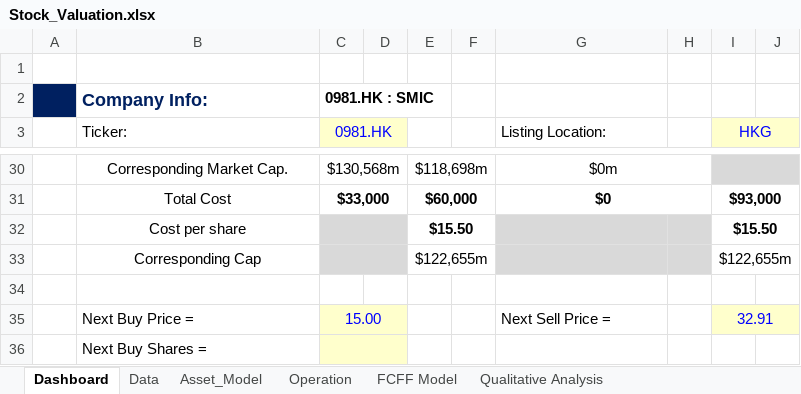
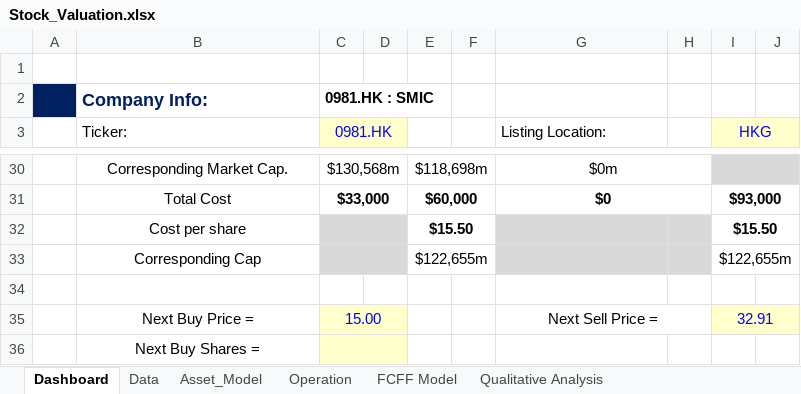
Before and after one commit to JerryChenz/Invest_Proc_v2, an Excel workbook: financial_models/Model_templates/Listed_template/Stock_Valuation.xlsx, sheet Dashboard, drawn as a sheet; only a part is shown, gaps mark what is left out; values as stored, in another font and other column widths than the file's, no borders; conditional formats not drawn; the diff names each change by its address in the sheet, - before the commit and + after, or states it on an @@ line.

```diff
--- a/financial_models/Model_templates/Listed_template/Stock_Valuation.xlsx (sheet Dashboard)
+++ b/financial_models/Model_templates/Listed_template/Stock_Valuation.xlsx (sheet Dashboard)
-B35:B36 alignment: left
+B35:B36 alignment: center
-G35 alignment: left
+G35 alignment: center
+G35:H35 merged
```
Also changed, not shown: financial_models/Opportunities/Monitor/Monitor.xlsx, 3 other files.
